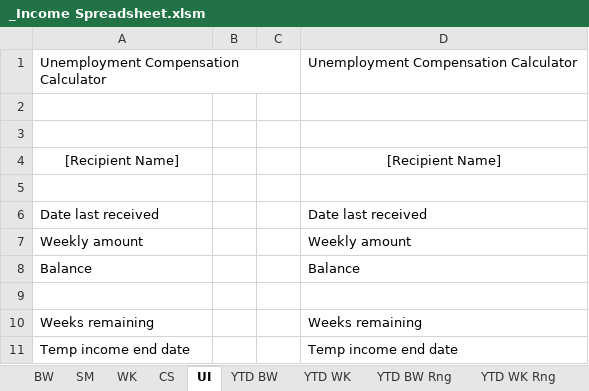
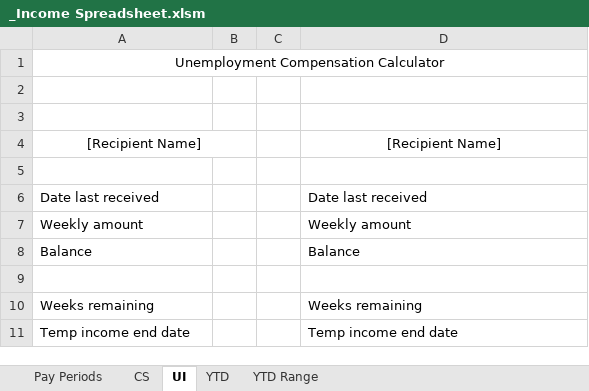
Before and after one commit to MECH2-at-Github/Income-Calc-Spreadsheet, an Excel workbook: _Income Spreadsheet.xlsm, sheet UI, drawn as a sheet; values as stored, in another font and other column widths than the file's, no borders; charts and pictures and conditional formats not drawn; the diff names each change by its address in the sheet, - before the commit and + after, or states it on an @@ line.

Commit message:
New edition with merged tabs and coloration.

```diff
--- a/_Income Spreadsheet.xlsm (sheet UI)
+++ b/_Income Spreadsheet.xlsm (sheet UI)
-sheet tab: BW
+sheet tab: Pay Periods
-sheet tab: YTD BW
+sheet tab: YTD
-sheet tab: YTD BW Rng
+sheet tab: YTD Range
-sheet tab: SM
-sheet tab: WK
-sheet tab: YTD WK
-sheet tab: YTD WK Rng
-A1 alignment: left
+A1 alignment: center
+A1:D1 merged
-D1: Unemployment Compensation Calculator
+D1: (empty)
+A4:B4 merged
```
Also changed, not shown: sheet YTD Range, sheet CS, sheet YTD, sheet Pay Periods, formulas that keep their value, charts or pictures.
